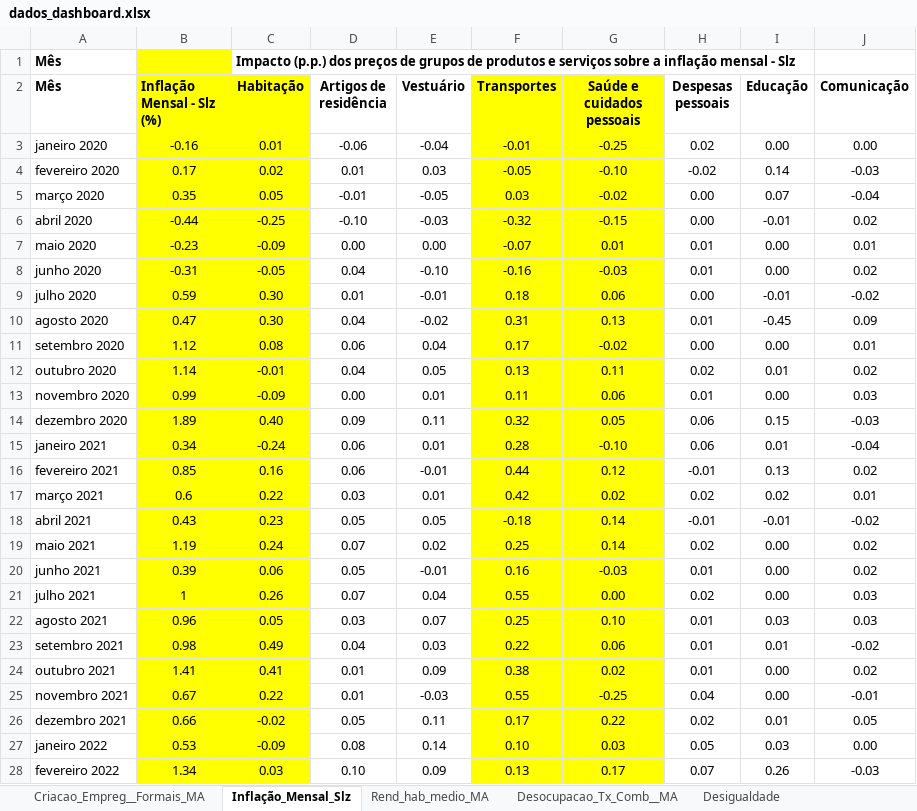
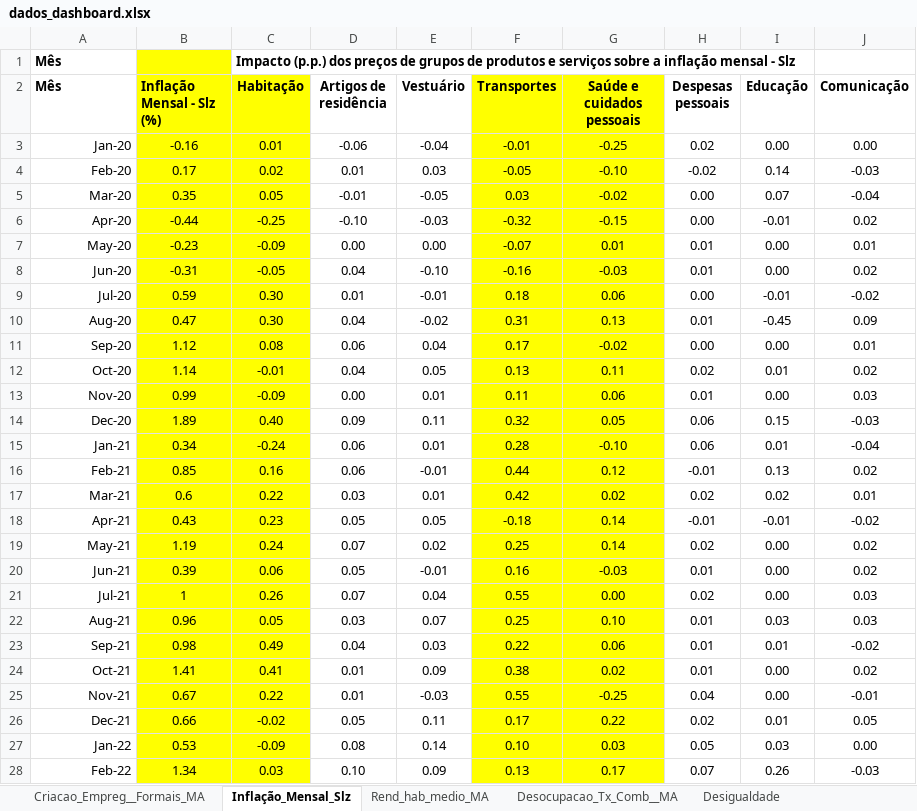
Before and after one commit to mhsousa/gapedash-v2, an Excel workbook: dados_dashboard.xlsx, sheet Inflação_Mensal_Slz, drawn as a sheet; only a part is shown; values as stored, in another font and other column widths than the file's, no borders; the diff covers the shown part only; the diff names each change by its address in the sheet, - before the commit and + after, or states it on an @@ line.

```diff
--- a/dados_dashboard.xlsx (sheet Inflação_Mensal_Slz)
+++ b/dados_dashboard.xlsx (sheet Inflação_Mensal_Slz)
-A3 (Mês): janeiro 2020
+A3 (Mês): Jan-20
-A4 (Mês): fevereiro 2020
+A4 (Mês): Feb-20
-A5 (Mês): março 2020
+A5 (Mês): Mar-20
-A6 (Mês): abril 2020
+A6 (Mês): Apr-20
-A7 (Mês): maio 2020
+A7 (Mês): May-20
-A8 (Mês): junho 2020
+A8 (Mês): Jun-20
-A9 (Mês): julho 2020
+A9 (Mês): Jul-20
-A10 (Mês): agosto 2020
+A10 (Mês): Aug-20
-A11 (Mês): setembro 2020
+A11 (Mês): Sep-20
-A12 (Mês): outubro 2020
+A12 (Mês): Oct-20
-A13 (Mês): novembro 2020
+A13 (Mês): Nov-20
-A14 (Mês): dezembro 2020
+A14 (Mês): Dec-20
-A15 (Mês): janeiro 2021
+A15 (Mês): Jan-21
-A16 (Mês): fevereiro 2021
+A16 (Mês): Feb-21
-A17 (Mês): março 2021
+A17 (Mês): Mar-21
-A18 (Mês): abril 2021
+A18 (Mês): Apr-21
-A19 (Mês): maio 2021
+A19 (Mês): May-21
-A20 (Mês): junho 2021
+A20 (Mês): Jun-21
-A21 (Mês): julho 2021
+A21 (Mês): Jul-21
-A22 (Mês): agosto 2021
+A22 (Mês): Aug-21
-A23 (Mês): setembro 2021
+A23 (Mês): Sep-21
-A24 (Mês): outubro 2021
+A24 (Mês): Oct-21
-A25 (Mês): novembro 2021
+A25 (Mês): Nov-21
-A26 (Mês): dezembro 2021
+A26 (Mês): Dec-21
-A27 (Mês): janeiro 2022
+A27 (Mês): Jan-22
-A28 (Mês): fevereiro 2022
+A28 (Mês): Feb-22
```
Also changed, not shown: 24 edited cells elsewhere in this sheet, sheet Desigualdade, sheet Desocupacao_Tx_Comb__MA, sheet Rend_hab_medio_MA.
